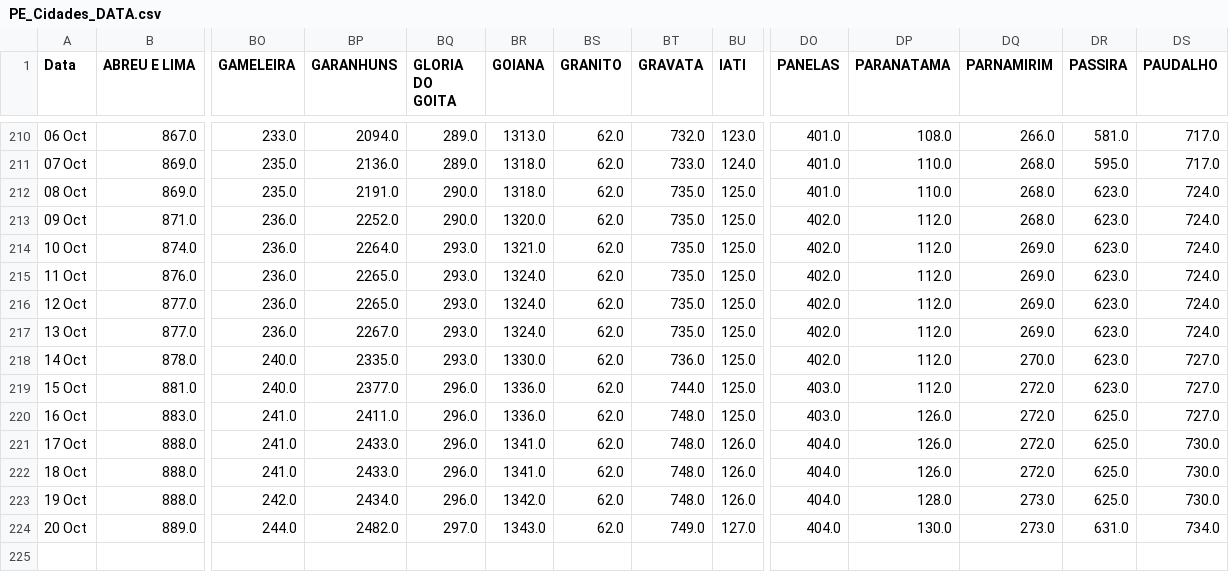
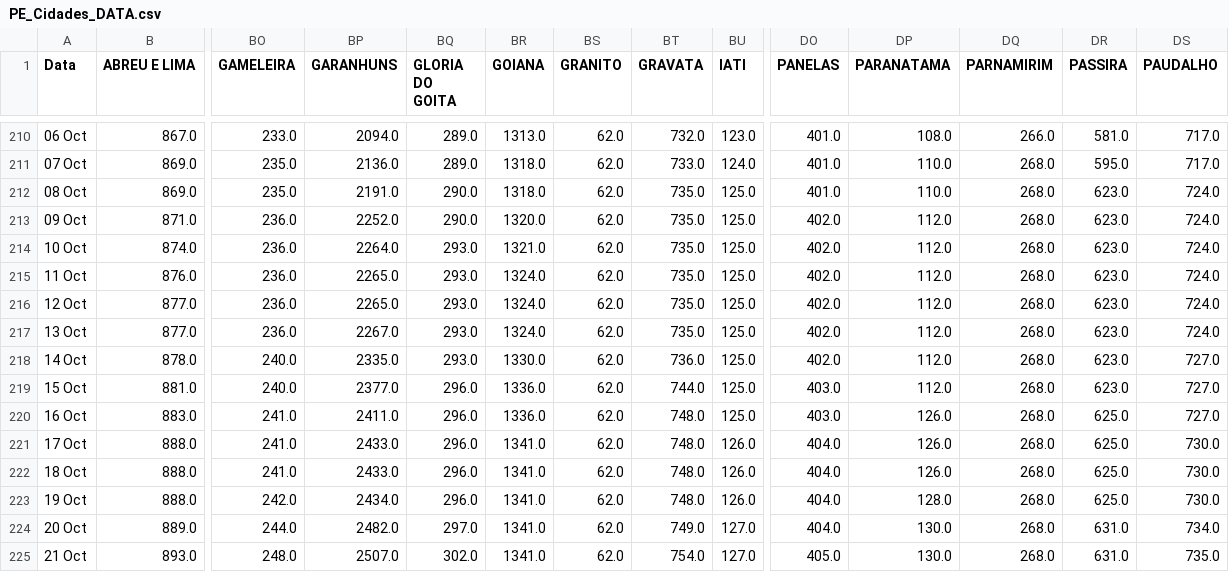
Before and after one commit to JTeodomiro/covid19PE, a CSV file: PE_Cidades_DATA.csv, drawn as a sheet; only a part is shown, gaps mark what is left out; rows hold the shown columns only; the diff names each change by its address in the sheet, - before the commit and + after, or states it on an @@ line.

```diff
--- a/PE_Cidades_DATA.csv
+++ b/PE_Cidades_DATA.csv
-DQ214:DQ217 (PARNAMIRIM): 269.0
+DQ214:DQ217 (PARNAMIRIM): 268.0
-DQ218 (PARNAMIRIM): 270.0
+DQ218 (PARNAMIRIM): 268.0
-DQ219:DQ222 (PARNAMIRIM): 272.0
+DQ219:DQ222 (PARNAMIRIM): 268.0
-BR223 (GOIANA): 1342.0
+BR223 (GOIANA): 1341.0
-DQ223:DQ224 (PARNAMIRIM): 273.0
+DQ223:DQ224 (PARNAMIRIM): 268.0
-BR224 (GOIANA): 1343.0
+BR224 (GOIANA): 1341.0
+row 225: 21 Oct | 893.0 | 248.0 | 2507.0 | 302.0 | 1341.0 | 62.0 | 754.0 | 127.0 | 405.0 | 130.0 | 268.0 | 631.0 | 735.0
```
Also changed, not shown: Obitos_PE_Cidades.csv, PE_Cidades_DATA_Leve.csv, 1 other file.
